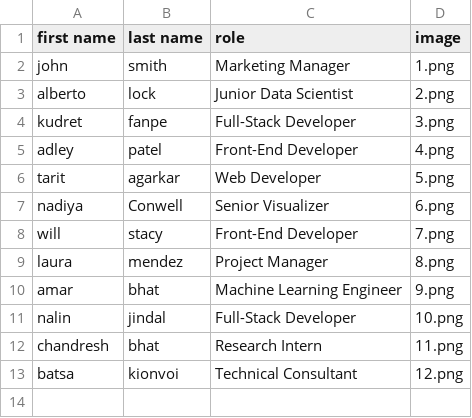
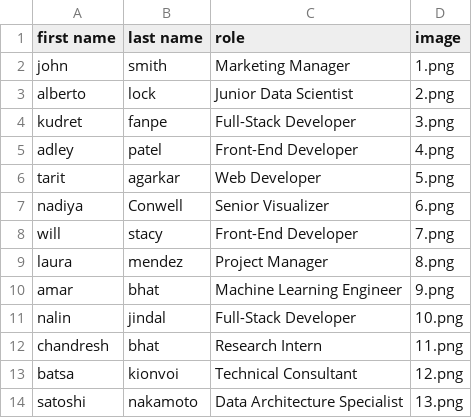
Before and after one commit to thetempleofzoom/website, a CSV file: data.csv, drawn as a sheet; the diff names each change by its address in the sheet, - before the commit and + after, or states it on an @@ line.

```diff
--- a/data.csv
+++ b/data.csv
+row 14: satoshi | nakamoto | Data Architecture Specialist | 13.png
```
Also changed, not shown: 1 other file.
